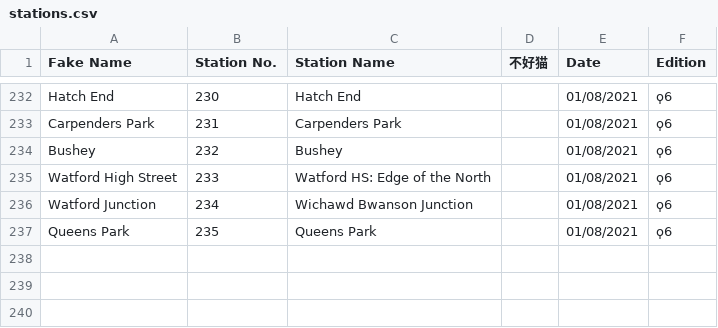
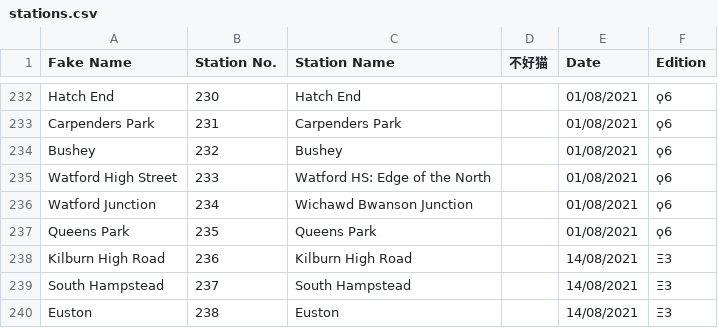
Before and after one commit to NuttyTrains/NuttyTrains.github.io, a CSV file: data/stations.csv, drawn as a sheet; only a part is shown, gaps mark what is left out.

```diff
--- a/data/stations.csv
+++ b/data/stations.csv
@@ -237 +237,4 @@ Watford Junction,234,Wichawd Bwanson Junction,,01/08/2021,ϙ6
 Queens Park,235,Queens Park,,01/08/2021,ϙ6
+Kilburn High Road,236,Kilburn High Road,,14/08/2021,Ξ3
+South Hampstead,237,South Hampstead,,14/08/2021,Ξ3
+Euston,238,Euston,,14/08/2021,Ξ3
```
Also changed, not shown: 5 other files.
